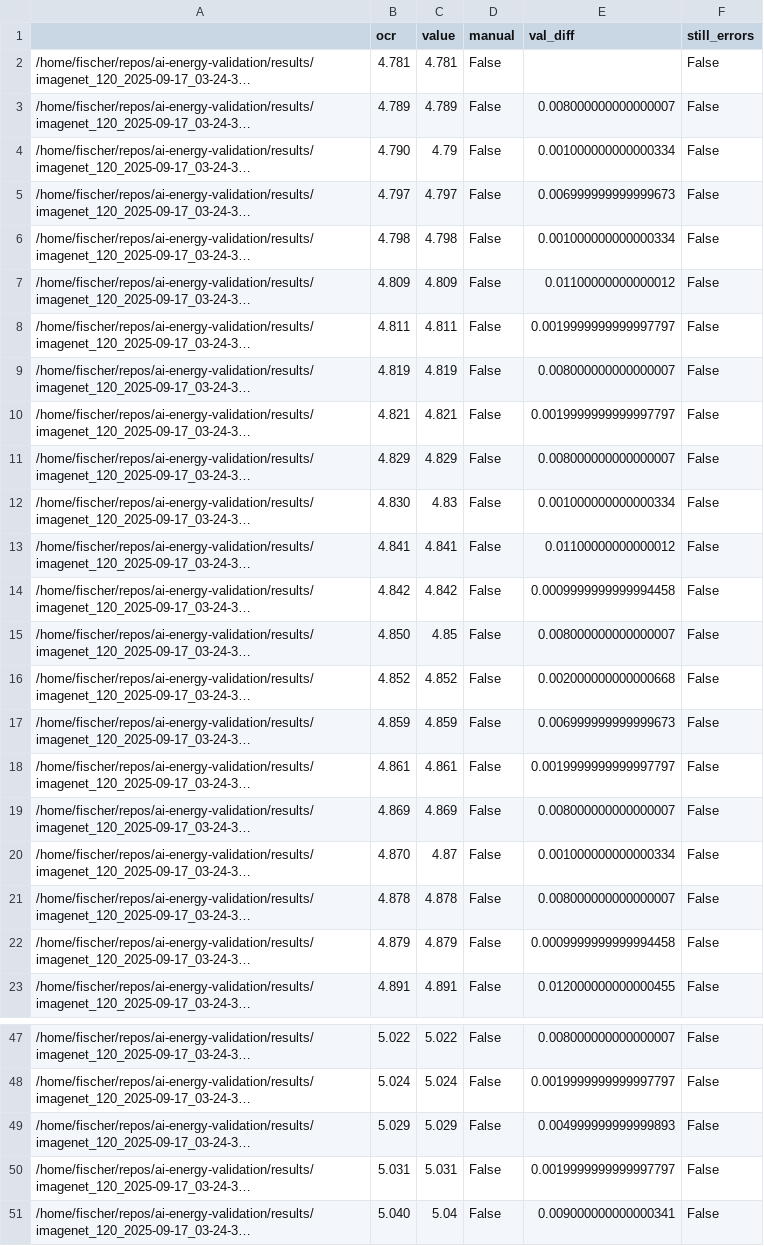
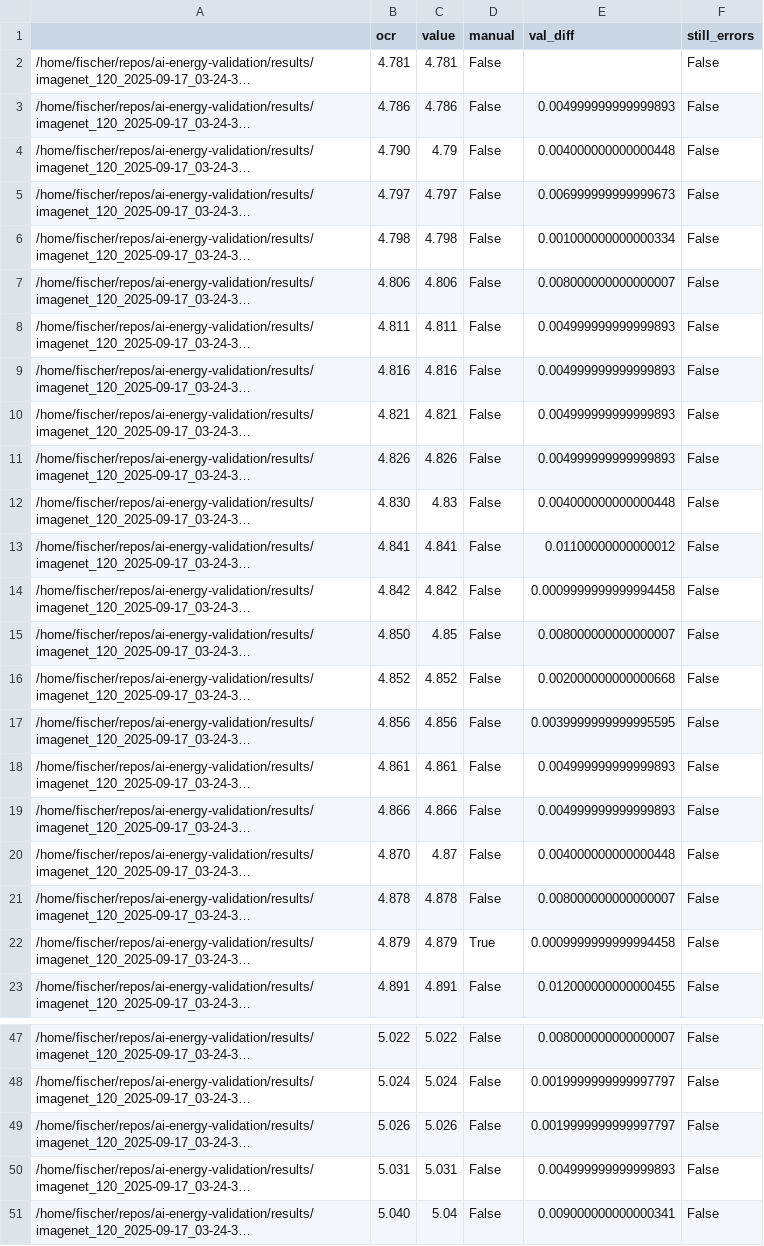
Before and after one commit to raphischer/ai-energy-validation, a CSV file: results/imagenet_120_2025-09-17_03-24-31_image_analysis.csv, drawn as a sheet; only a part is shown, gaps mark what is left out; long unchanged cells end in …; the diff covers the shown part only; the diff names each change by its address in the sheet, - before the commit and + after, or states it on an @@ line.

```diff
--- a/results/imagenet_120_2025-09-17_03-24-31_image_analysis.csv
+++ b/results/imagenet_120_2025-09-17_03-24-31_image_analysis.csv
-B3 (ocr): 4.789
+B3 (ocr): 4.786
-C3 (value): 4.789
+C3 (value): 4.786
-E3 (val_diff): 0.008000000000000007
+E3 (val_diff): 0.004999999999999893
-E4 (val_diff): 0.001000000000000334
+E4 (val_diff): 0.004000000000000448
-B7 (ocr): 4.809
+B7 (ocr): 4.806
-C7 (value): 4.809
+C7 (value): 4.806
-E7 (val_diff): 0.01100000000000012
+E7 (val_diff): 0.008000000000000007
-E8 (val_diff): 0.0019999999999997797
+E8 (val_diff): 0.004999999999999893
-B9 (ocr): 4.819
+B9 (ocr): 4.816
-C9 (value): 4.819
+C9 (value): 4.816
-E9 (val_diff): 0.008000000000000007
+E9 (val_diff): 0.004999999999999893
-E10 (val_diff): 0.0019999999999997797
+E10 (val_diff): 0.004999999999999893
-B11 (ocr): 4.829
+B11 (ocr): 4.826
-C11 (value): 4.829
+C11 (value): 4.826
-E11 (val_diff): 0.008000000000000007
+E11 (val_diff): 0.004999999999999893
-E12 (val_diff): 0.001000000000000334
+E12 (val_diff): 0.004000000000000448
-B17 (ocr): 4.859
+B17 (ocr): 4.856
-C17 (value): 4.859
+C17 (value): 4.856
-E17 (val_diff): 0.006999999999999673
+E17 (val_diff): 0.0039999999999995595
-E18 (val_diff): 0.0019999999999997797
+E18 (val_diff): 0.004999999999999893
-B19 (ocr): 4.869
+B19 (ocr): 4.866
-C19 (value): 4.869
+C19 (value): 4.866
-E19 (val_diff): 0.008000000000000007
+E19 (val_diff): 0.004999999999999893
-E20 (val_diff): 0.001000000000000334
+E20 (val_diff): 0.004000000000000448
-D22 (manual): False
+D22 (manual): True
-B49 (ocr): 5.029
+B49 (ocr): 5.026
-C49 (value): 5.029
+C49 (value): 5.026
-E49 (val_diff): 0.004999999999999893
+E49 (val_diff): 0.0019999999999997797
-E50 (val_diff): 0.0019999999999997797
+E50 (val_diff): 0.004999999999999893
```
Also changed, not shown: 28 edited cells elsewhere in this file, results/imagenet_120_2025-09-12_09-25-19_image_analysis.csv, results/ollama_900_2025-09-12_15-10-06_image_analysis.csv, 26 other files.
